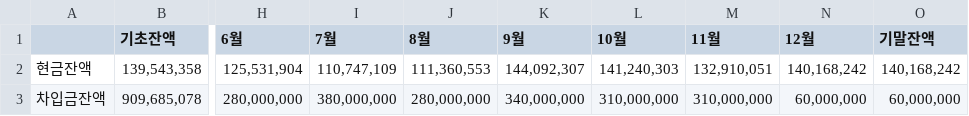
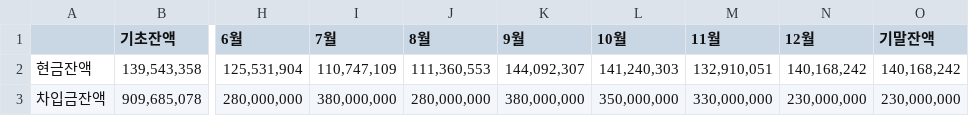
Before and after one commit to xuanm0221-dev/FS, a CSV file: 파일/현금차입금잔액/2026.csv, drawn as a sheet; only a part is shown, gaps mark what is left out; the diff names each change by its address in the sheet, - before the commit and + after, or states it on an @@ line.

```diff
--- a/파일/현금차입금잔액/2026.csv
+++ b/파일/현금차입금잔액/2026.csv
-K3 (9월): 340,000,000
+K3 (9월): 380,000,000
-L3 (10월): 310,000,000
+L3 (10월): 350,000,000
-M3 (11월): 310,000,000
+M3 (11월): 330,000,000
-N3 (12월): 60,000,000
+N3 (12월): 230,000,000
-O3 (기말잔액): 60,000,000
+O3 (기말잔액): 230,000,000
```
Also changed, not shown: 파일/BS/2026.csv.
